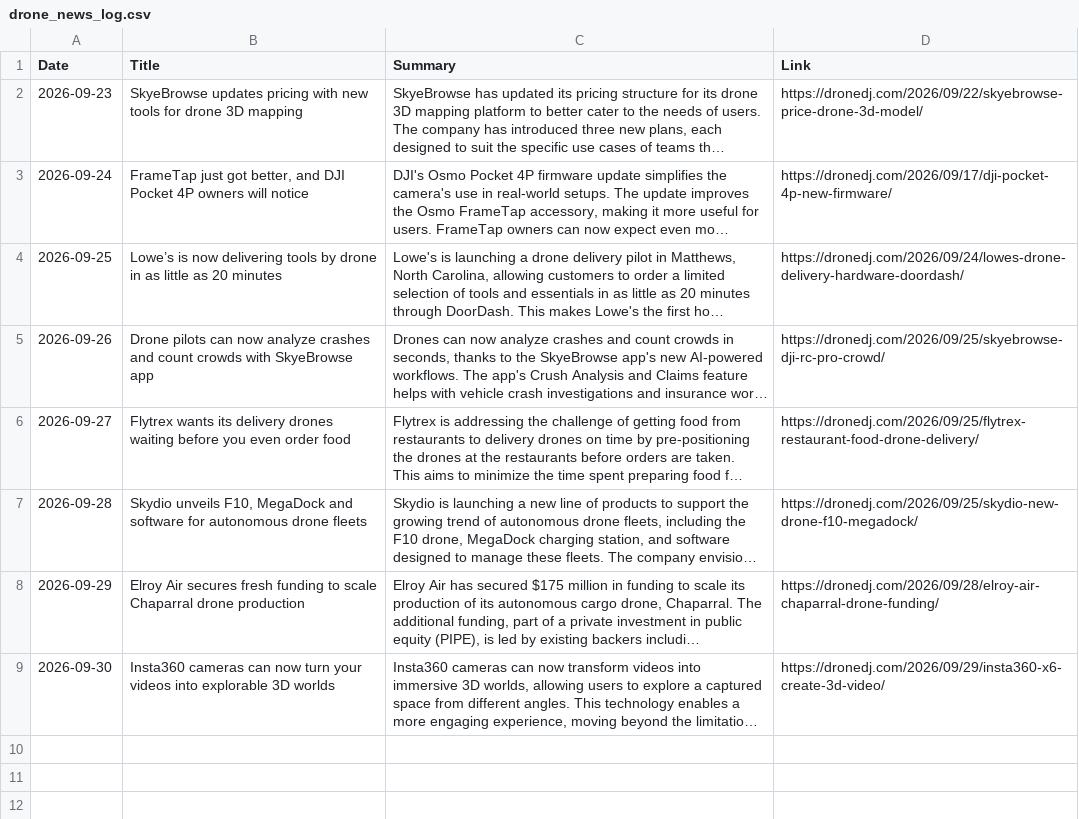
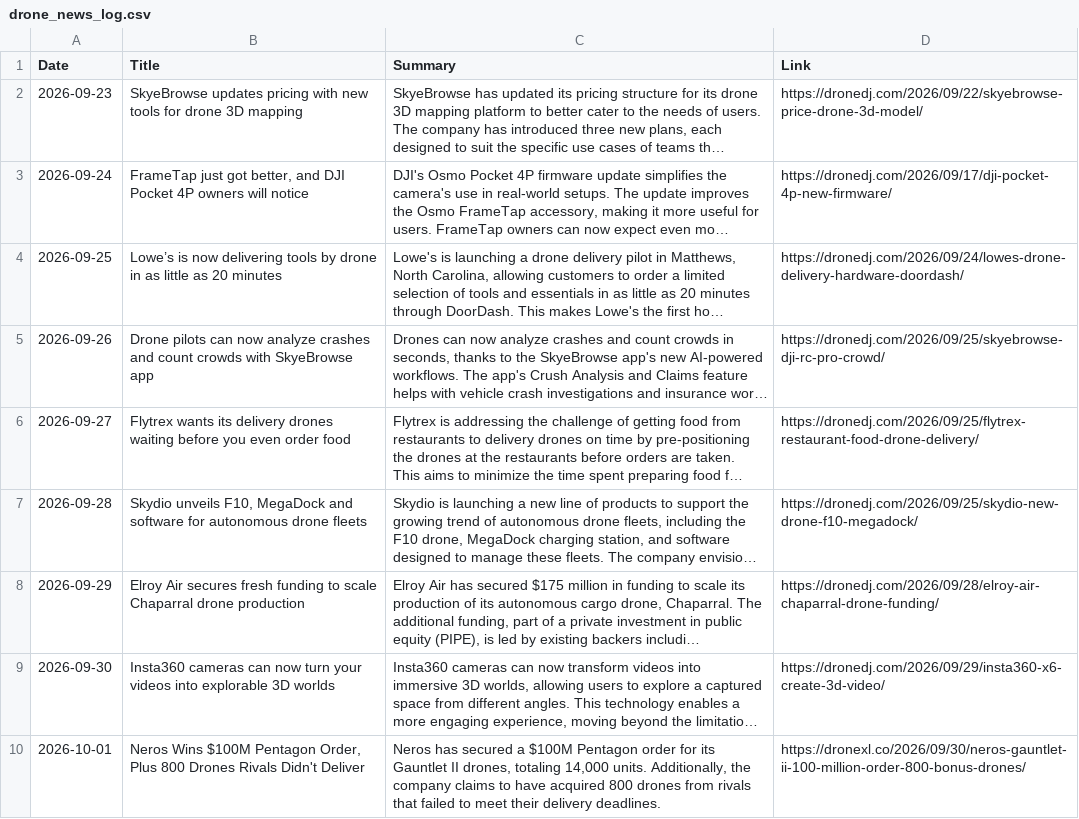
Before and after one commit to rayozma/drone-newsletter, a CSV file: drone_news_log.csv, drawn as a sheet; long unchanged cells end in …; the diff names each change by its address in the sheet, - before the commit and + after, or states it on an @@ line.

```diff
--- a/drone_news_log.csv
+++ b/drone_news_log.csv
+row 10: 2026-10-01 | Neros Wins $100M Pentagon Order, Plus 800 Drones Rivals Didn't Deliver | Neros has secured a $100M Pentagon order for its Gauntlet II drones, totaling 14,000 units. Additionally, the company claims to have acquired 800 drones from rivals that failed to meet their delivery deadlines. | https://dronexl.co/2026/09/30/neros-gauntlet-ii-100-million-order-800-bonus-drones/
```
Also changed, not shown: 2 other files.
